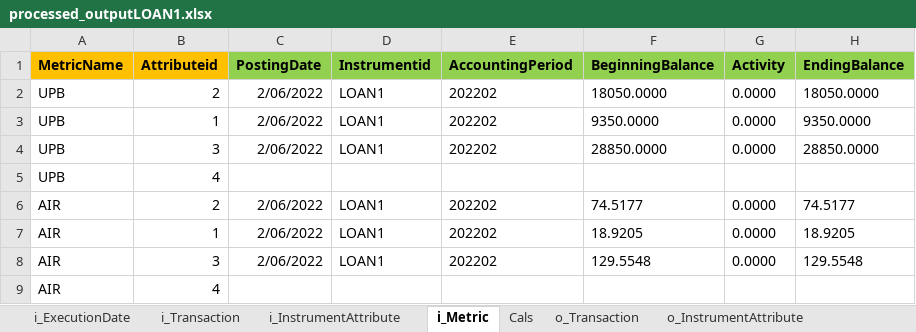
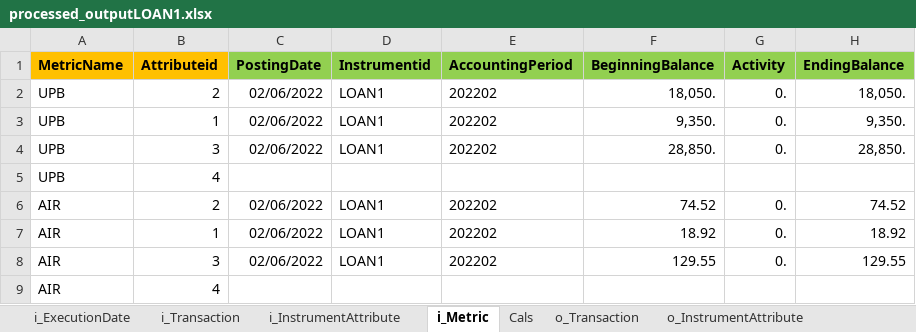
Before and after one commit to 19btech/subledger, an Excel workbook: model/processed_outputLOAN1.xlsx, sheet i_Metric, drawn as a sheet; values as stored, in another font and other column widths than the file's, no borders; the diff names each change by its address in the sheet, - before the commit and + after, or states it on an @@ line.

```diff
--- a/model/processed_outputLOAN1.xlsx (sheet i_Metric)
+++ b/model/processed_outputLOAN1.xlsx (sheet i_Metric)
-C2:C4 (PostingDate): 2/06/2022
+C2:C4 (PostingDate): 02/06/2022
-F2 (BeginningBalance): 18050.0000
+F2 (BeginningBalance): 18,050.
-G2:G4 (Activity): 0.0000
+G2:G4 (Activity): 0.
-H2 (EndingBalance): 18050.0000
+H2 (EndingBalance): 18,050.
-F3 (BeginningBalance): 9350.0000
+F3 (BeginningBalance): 9,350.
-H3 (EndingBalance): 9350.0000
+H3 (EndingBalance): 9,350.
-F4 (BeginningBalance): 28850.0000
+F4 (BeginningBalance): 28,850.
-H4 (EndingBalance): 28850.0000
+H4 (EndingBalance): 28,850.
-C6:C8 (PostingDate): 2/06/2022
+C6:C8 (PostingDate): 02/06/2022
-F6 (BeginningBalance): 74.5177
+F6 (BeginningBalance): 74.52
-G6:G8 (Activity): 0.0000
+G6:G8 (Activity): 0.
-H6 (EndingBalance): 74.5177
+H6 (EndingBalance): 74.52
-F7 (BeginningBalance): 18.9205
+F7 (BeginningBalance): 18.92
-H7 (EndingBalance): 18.9205
+H7 (EndingBalance): 18.92
-F8 (BeginningBalance): 129.5548
+F8 (BeginningBalance): 129.55
-H8 (EndingBalance): 129.5548
+H8 (EndingBalance): 129.55
```
Also changed, not shown: sheet i_InstrumentAttribute, sheet Cals, sheet i_Transaction, sheet i_ExecutionDate, model/processed_outputIDHJ-EGNY.xlsx, model/processed_outputSO1.xlsx, 43 other files.
